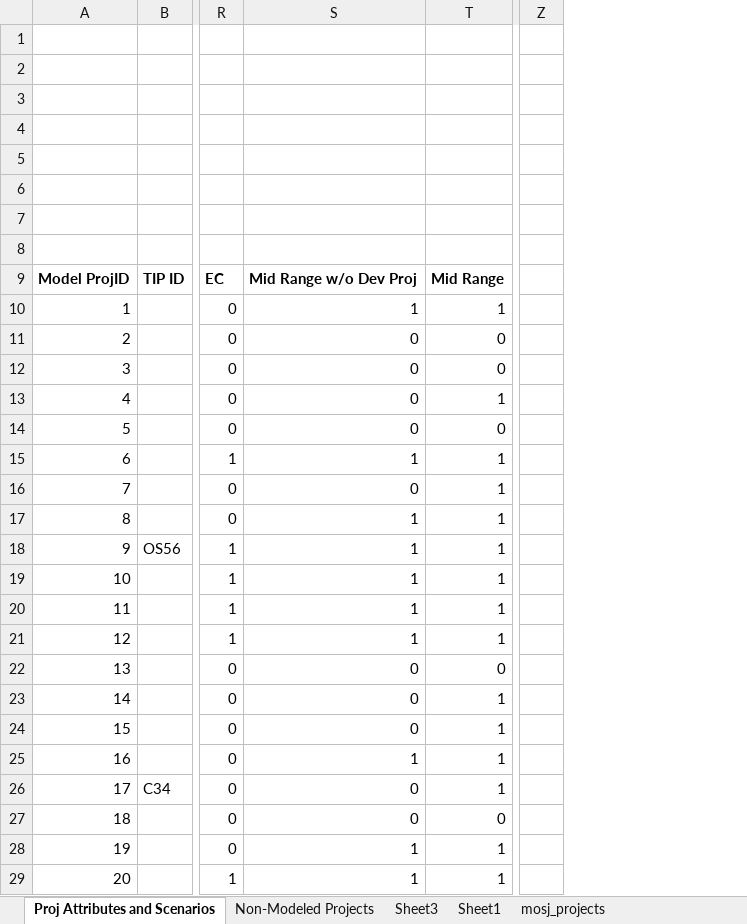
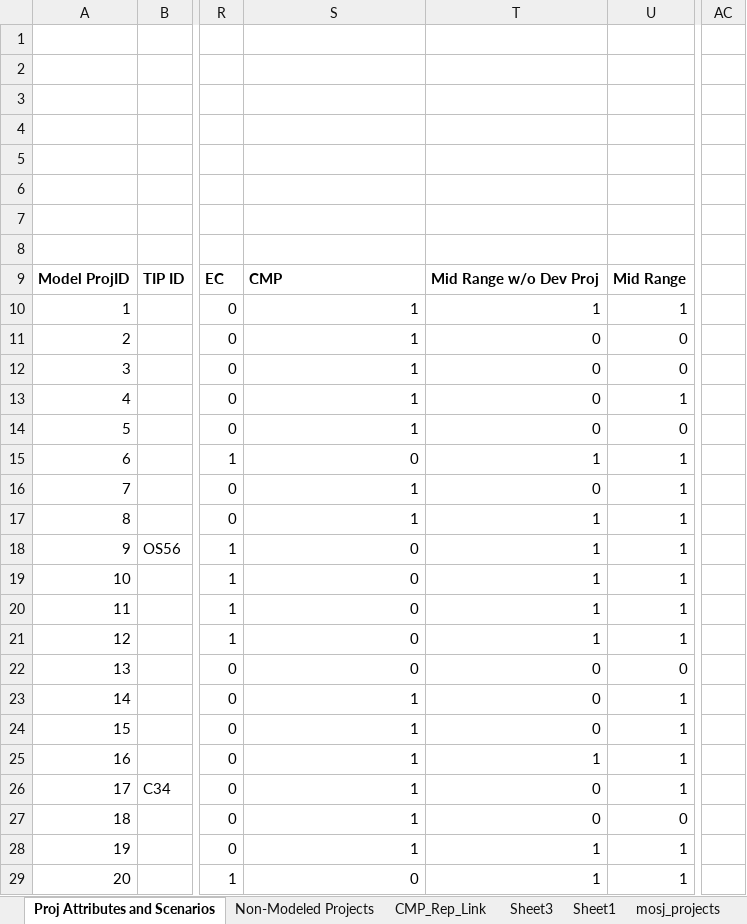
Before and after one commit to OahuMPO/archived_travel_model, an Excel workbook: Project Management Tool.xlsx, sheet Proj Attributes and Scenarios, drawn as a sheet; only a part is shown, gaps mark what is left out; values as stored, in another font and other column widths than the file's, no borders; charts and pictures not drawn; removed rows and columns are numbered as before the commit, all else as after; the diff covers the shown part only; the diff names each change by its address in the sheet, - before the commit and + after, or states it on an @@ line.

Commit message:
Add CMP projects and corresponding LinkID to Project Management Tool
Add a column "CMP" to indicate CMP projects;
Created a tab "CMP_Link_Rep" to indicate the representative Link ID for each CMP project

```diff
--- a/Project Management Tool.xlsx (sheet Proj Attributes and Scenarios)
+++ b/Project Management Tool.xlsx (sheet Proj Attributes and Scenarios)
+sheet tab: CMP_Rep_Link
+column T, rows 9-29: Mid Range w/o Dev Proj | 1 | 0 | 0 | 0 | 0 | 1 | 0 | 1 | 1 | 1 | 1 | 1 | 0 | 0 | 0 | 1 | 0 | 0 | 1 | 1
-column Z, empty
+column AC, empty
-S9: Mid Range w/o Dev Proj
+S9: CMP
-S11:S14: 0
+S11:S14: 1
-S15: 1
+S15: 0
-S16: 0
+S16: 1
-S18:S21: 1
+S18:S21: 0
-S23:S24: 0
+S23:S24: 1
-S26:S27: 0
+S26:S27: 1
-S29: 1
+S29: 0
```
Also changed, not shown: 41 edited cells elsewhere in this sheet, charts or pictures.
